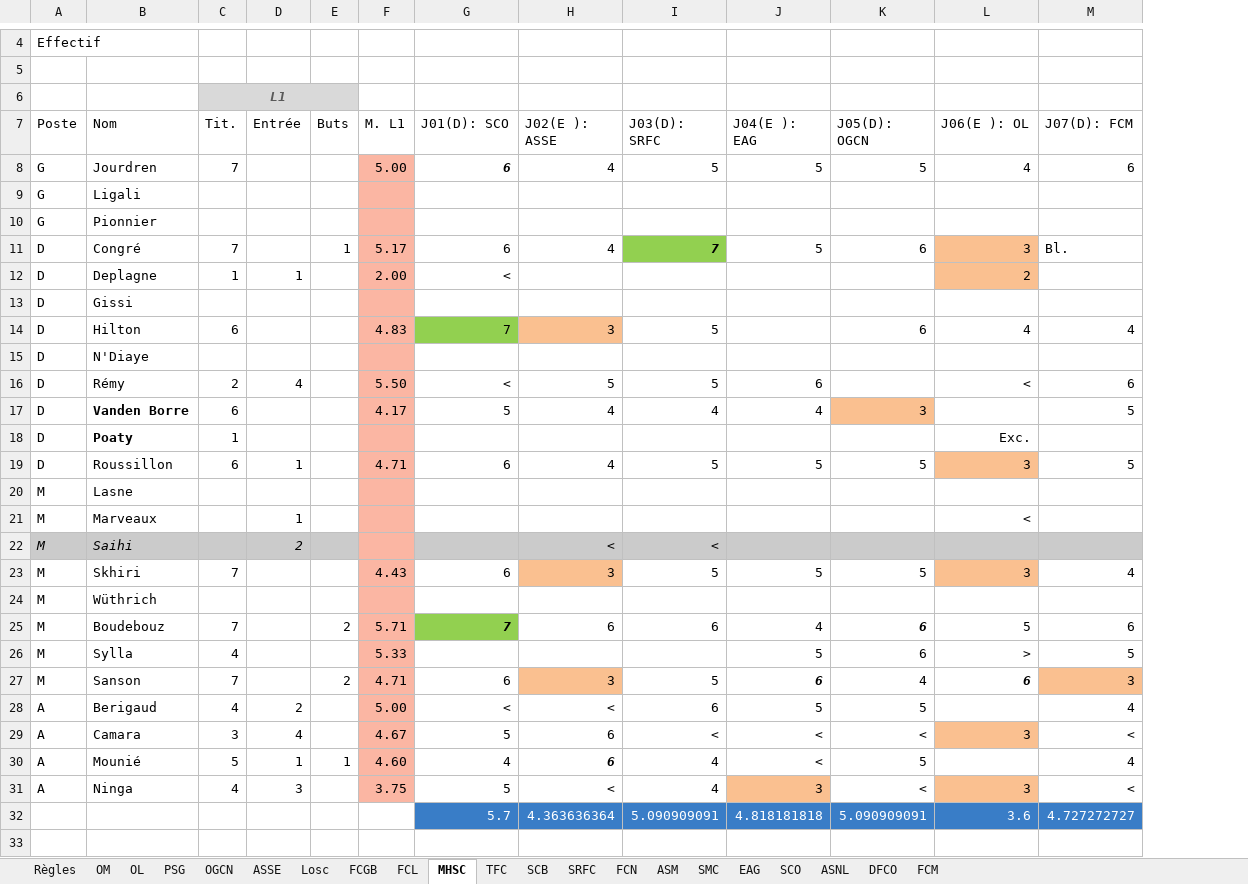
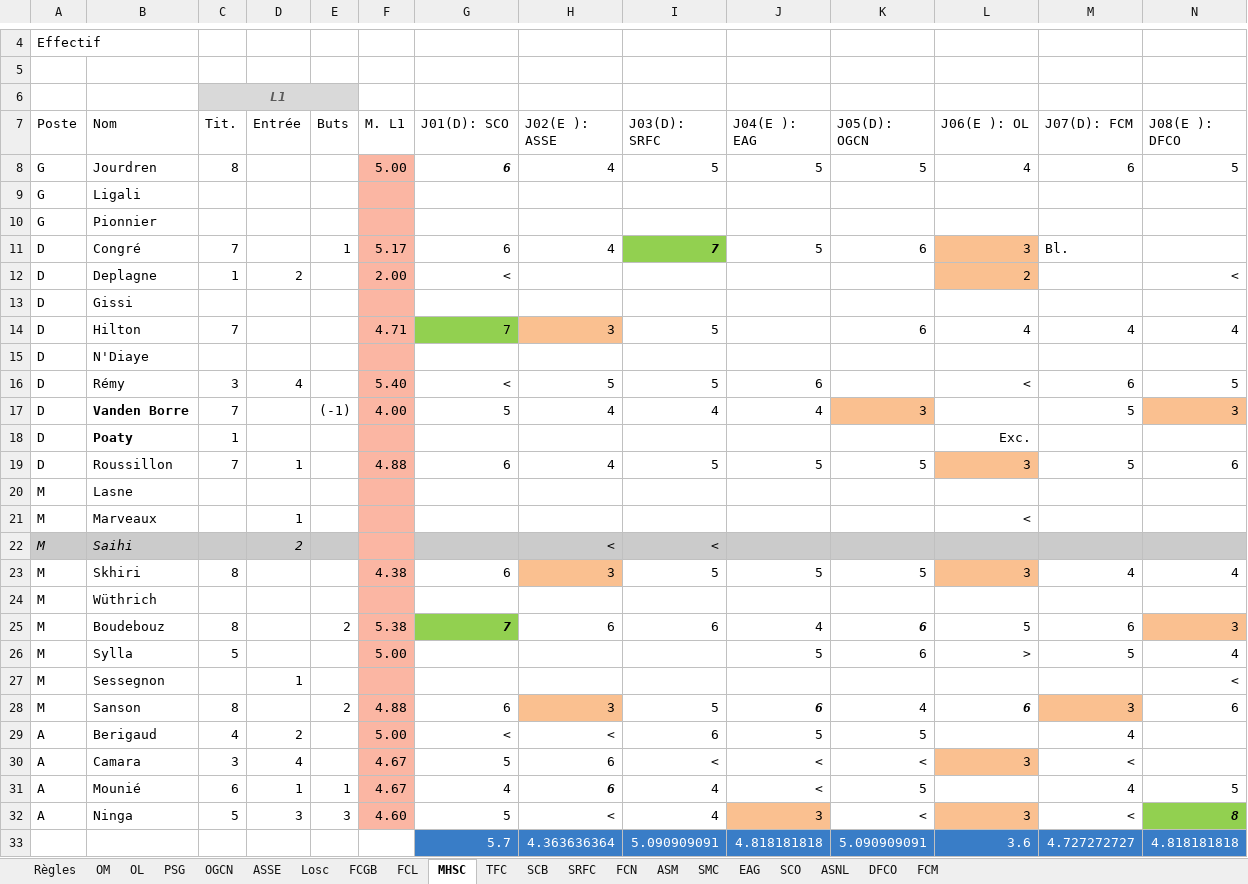
Before and after one commit to hdurix/mpg, an Excel workbook: Stats MPG-saison4MPG.xlsx, sheet MHSC, drawn as a sheet; only a part is shown, gaps mark what is left out; values as stored, in another font and other column widths than the file's, no borders; addresses are those after the commit; the diff names each change by its address in the sheet, - before the commit and + after, or states it on an @@ line.

```diff
--- a/Stats MPG-saison4MPG.xlsx (sheet MHSC)
+++ b/Stats MPG-saison4MPG.xlsx (sheet MHSC)
+column N (J08(E ): DFCO), rows 8-26: 5 |  |  |  | < |  | 4 |  | 5 | 3 |  | 6 |  |  |  | 4 |  | 3 | 4; rows 28-33: 6 |  |  | 5 | 8 | 4.818181818
-C8 (Tit.): 7
+C8 (Tit.): 8
-D12 (Entrée): 1
+D12 (Entrée): 2
-C14 (Tit.): 6
+C14 (Tit.): 7
-F14 (M. L1): 4.83
+F14 (M. L1): 4.71
-C16 (Tit.): 2
+C16 (Tit.): 3
-F16 (M. L1): 5.50
+F16 (M. L1): 5.40
-C17 (Tit.): 6
+C17 (Tit.): 7
-E17 (Buts): (empty)
+E17 (Buts): (-1)
-F17 (M. L1): 4.17
+F17 (M. L1): 4.00
-C19 (Tit.): 6
+C19 (Tit.): 7
-F19 (M. L1): 4.71
+F19 (M. L1): 4.88
-C23 (Tit.): 7
+C23 (Tit.): 8
-F23 (M. L1): 4.43
+F23 (M. L1): 4.38
-C25 (Tit.): 7
+C25 (Tit.): 8
-F25 (M. L1): 5.71
+F25 (M. L1): 5.38
-C26 (Tit.): 4
+C26 (Tit.): 5
-F26 (M. L1): 5.33
+F26 (M. L1): 5.00
+row 27: M | Sessegnon |  | 1 |  |  |  |  |  |  |  |  |  | <
-C28 (Tit.): 7
+C28 (Tit.): 8
-F28 (M. L1): 4.71
+F28 (M. L1): 4.88
-C31 (Tit.): 5
+C31 (Tit.): 6
-F31 (M. L1): 4.60
+F31 (M. L1): 4.67
-C32 (Tit.): 4
+C32 (Tit.): 5
-E32 (Buts): (empty)
+E32 (Buts): 3
-F32 (M. L1): 3.75
+F32 (M. L1): 4.60
```
Also changed, not shown: sheet ASSE, sheet ASM, sheet DFCO, sheet PSG, sheet FCN, sheet SRFC, 13 more sheets, formulas that keep their value, MPG-en.xlsm, MPG.xlsm, 1 other file.
